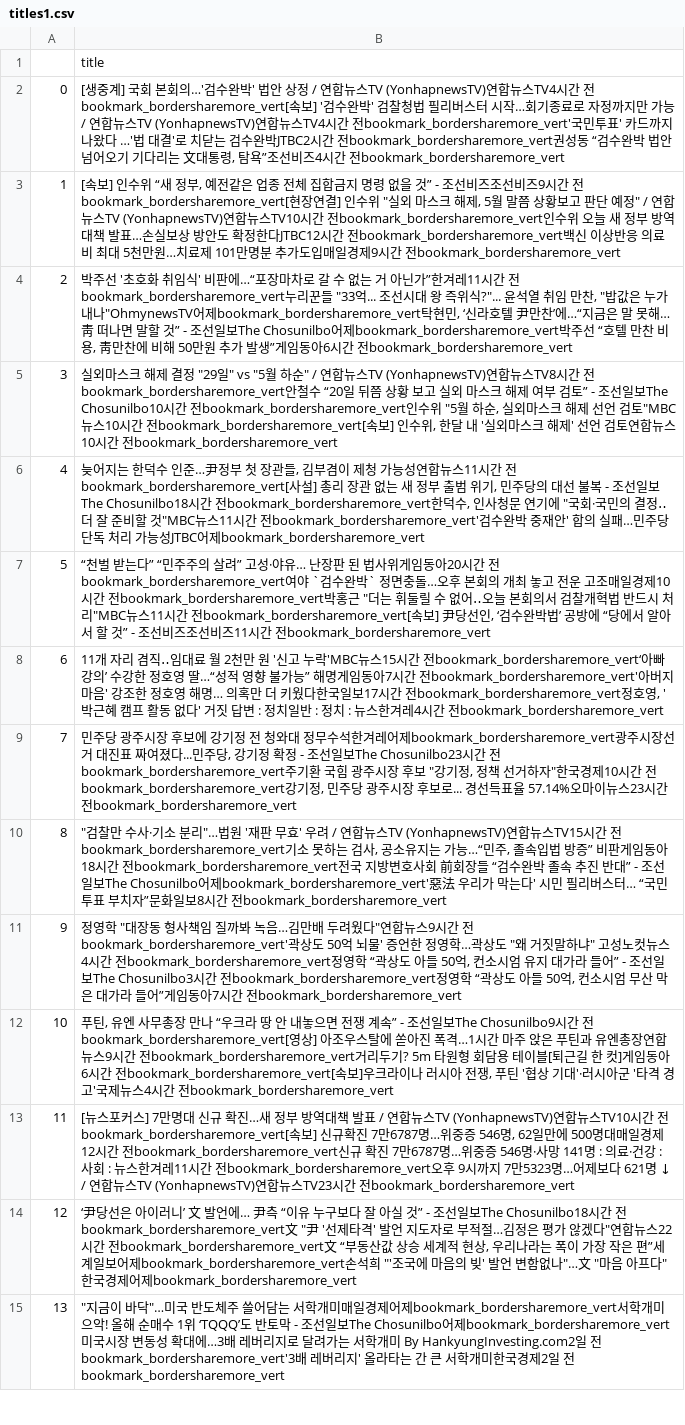
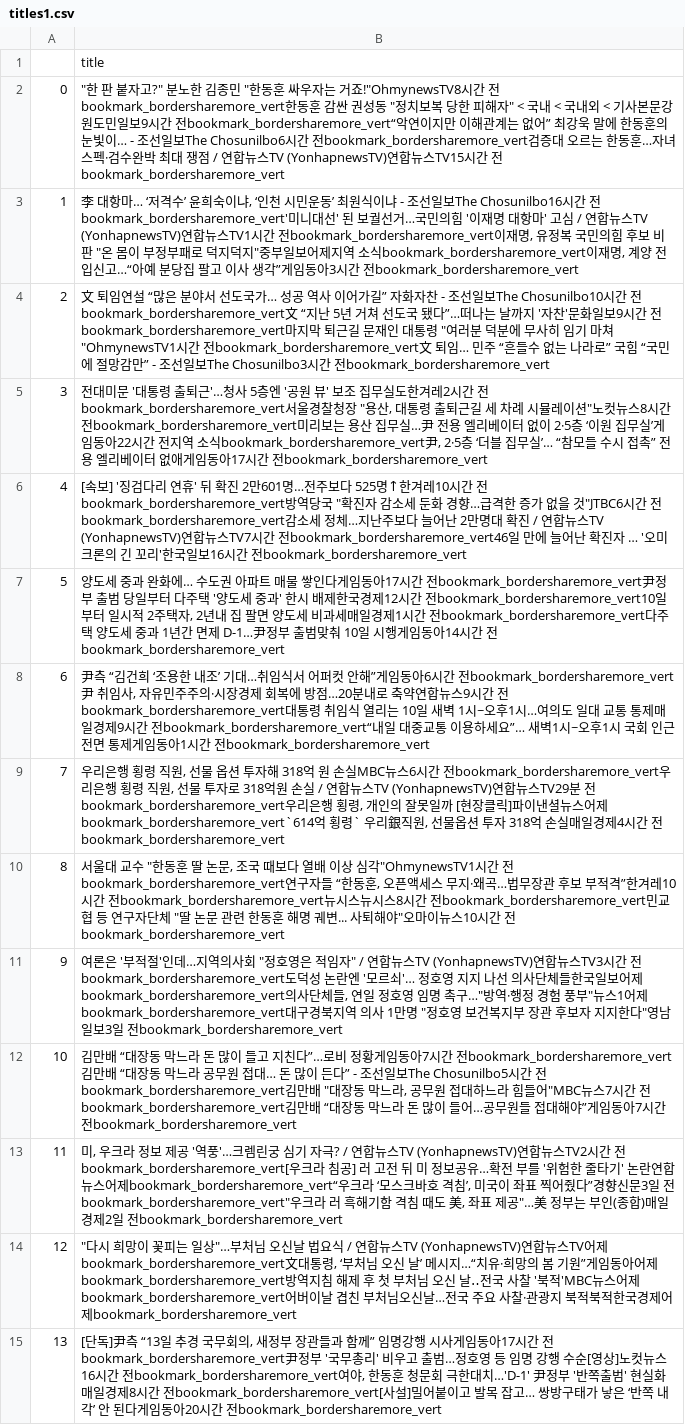
Before and after one commit to jdy-13/AI-reporter, a CSV file: data/titles1.csv, drawn as a sheet; only a part is shown; the diff covers the shown part only; the diff names each change by its address in the sheet, - before the commit and + after, or states it on an @@ line.

```diff
--- a/data/titles1.csv
+++ b/data/titles1.csv
-B2: [생중계] 국회 본회의…'검수완박' 법안 상정 / 연합뉴스TV (YonhapnewsTV)연합뉴스TV4시간 전bookmark_bordersharemore_vert[속보] '검수완박' 검찰청법 필리버스터 시작…회기종료로 자정까지만 가능 / 연합뉴스TV (YonhapnewsTV)연합뉴스TV4시간 전bookmark_bordersharemore_vert'국민투표' 카드까지 나왔다 …'법 대결'로 치닫는 검수완박JTBC2시간 전bookmark_bordersharemore_vert권성동 “검수완박 법안 넘어오기 기다리는 文대통령, 탐욕”조선비즈4시간 전…
+B2: "한 판 붙자고?" 분노한 김종민 "한동훈 싸우자는 거죠!"OhmynewsTV8시간 전bookmark_bordersharemore_vert한동훈 감싼 권성동 "정치보복 당한 피해자" < 국내 < 국내외 < 기사본문강원도민일보9시간 전bookmark_bordersharemore_vert“악연이지만 이해관계는 없어” 최강욱 말에 한동훈의 눈빛이… - 조선일보The Chosunilbo6시간 전bookmark_bordersharemore_vert검증대 오르는 한동훈…자녀 스펙·검수완박 최대 쟁점 / 연합뉴스TV (YonhapnewsTV)연합뉴스TV15시간 전…
-B3: [속보] 인수위 “새 정부, 예전같은 업종 전체 집합금지 명령 없을 것” - 조선비즈조선비즈9시간 전bookmark_bordersharemore_vert[현장연결] 인수위 "실외 마스크 해제, 5월 말쯤 상황보고 판단 예정" / 연합뉴스TV (YonhapnewsTV)연합뉴스TV10시간 전bookmark_bordersharemore_vert인수위 오늘 새 정부 방역 대책 발표…손실보상 방안도 확정한다JTBC12시간 전bookmark_bordersharemore_vert백신 이상반응 의료비 최대 5천만원…치료제 101만명분 추가도입매일경제9시간 전…
+B3: 李 대항마… ‘저격수’ 윤희숙이냐, ‘인천 시민운동’ 최원식이냐 - 조선일보The Chosunilbo16시간 전bookmark_bordersharemore_vert'미니대선' 된 보궐선거…국민의힘 '이재명 대항마' 고심 / 연합뉴스TV (YonhapnewsTV)연합뉴스TV1시간 전bookmark_bordersharemore_vert이재명, 유정복 국민의힘 후보 비판 "온 몸이 부정부패로 덕지덕지"중부일보어제지역 소식bookmark_bordersharemore_vert이재명, 계양 전입신고…“아예 분당집 팔고 이사 생각”게임동아3시간 전…
-B4: 박주선 '초호화 취임식' 비판에…“포장마차로 갈 수 없는 거 아닌가”한겨레11시간 전bookmark_bordersharemore_vert누리꾼들 "33억... 조선시대 왕 즉위식?"... 윤석열 취임 만찬, "밥값은 누가 내나"OhmynewsTV어제bookmark_bordersharemore_vert탁현민, ‘신라호텔 尹만찬’에…“지금은 말 못해…靑 떠나면 말할 것” - 조선일보The Chosunilbo어제bookmark_bordersharemore_vert박주선 “호텔 만찬 비용, 靑만찬에 비해 50만원 추가 발생”게임동아6시간 전…
+B4: 文 퇴임연설 “많은 분야서 선도국가… 성공 역사 이어가길” 자화자찬 - 조선일보The Chosunilbo10시간 전bookmark_bordersharemore_vert文 “지난 5년 거쳐 선도국 됐다”…떠나는 날까지 '자찬'문화일보9시간 전bookmark_bordersharemore_vert마지막 퇴근길 문재인 대통령 "여러분 덕분에 무사히 임기 마쳐"OhmynewsTV1시간 전bookmark_bordersharemore_vert文 퇴임… 민주 “흔들수 없는 나라로” 국힘 “국민에 절망감만” - 조선일보The Chosunilbo3시간 전…
-B5: 실외마스크 해제 결정 "29일" vs "5월 하순" / 연합뉴스TV (YonhapnewsTV)연합뉴스TV8시간 전bookmark_bordersharemore_vert안철수 “20일 뒤쯤 상황 보고 실외 마스크 해제 여부 검토” - 조선일보The Chosunilbo10시간 전bookmark_bordersharemore_vert인수위 "5월 하순, 실외마스크 해제 선언 검토"MBC뉴스10시간 전bookmark_bordersharemore_vert[속보] 인수위, 한달 내 '실외마스크 해제' 선언 검토연합뉴스10시간 전…
+B5: 전대미문 '대통령 출퇴근'…청사 5층엔 '공원 뷰' 보조 집무실도한겨레2시간 전bookmark_bordersharemore_vert서울경찰청장 "용산, 대통령 출퇴근길 세 차례 시뮬레이션"노컷뉴스8시간 전bookmark_bordersharemore_vert미리보는 용산 집무실…尹 전용 엘리베이터 없이 2·5층 ‘이원 집무실’게임동아22시간 전지역 소식bookmark_bordersharemore_vert尹, 2·5층 ‘더블 집무실’… “참모들 수시 접촉” 전용 엘리베이터 없애게임동아17시간 전…
-B6: 늦어지는 한덕수 인준…尹정부 첫 장관들, 김부겸이 제청 가능성연합뉴스11시간 전bookmark_bordersharemore_vert[사설] 총리 장관 없는 새 정부 출범 위기, 민주당의 대선 불복 - 조선일보The Chosunilbo18시간 전bookmark_bordersharemore_vert한덕수, 인사청문 연기에 "국회·국민의 결정‥더 잘 준비할 것"MBC뉴스11시간 전bookmark_bordersharemore_vert'검수완박 중재안' 합의 실패…민주당 단독 처리 가능성JTBC어제bookmark_bordersharemore_vert
+B6: [속보] '징검다리 연휴' 뒤 확진 2만601명…전주보다 525명↑한겨레10시간 전bookmark_bordersharemore_vert방역당국 "확진자 감소세 둔화 경향…급격한 증가 없을 것"JTBC6시간 전bookmark_bordersharemore_vert감소세 정체…지난주보다 늘어난 2만명대 확진 / 연합뉴스TV (YonhapnewsTV)연합뉴스TV7시간 전bookmark_bordersharemore_vert46일 만에 늘어난 확진자 … '오미크론의 긴 꼬리'한국일보16시간 전bookmark_bordersharemore_vert
-B7: “천벌 받는다” “민주주의 살려” 고성·야유… 난장판 된 법사위게임동아20시간 전bookmark_bordersharemore_vert여야 `검수완박` 정면충돌…오후 본회의 개최 놓고 전운 고조매일경제10시간 전bookmark_bordersharemore_vert박홍근 "더는 휘둘릴 수 없어‥오늘 본회의서 검찰개혁법 반드시 처리"MBC뉴스11시간 전bookmark_bordersharemore_vert[속보] 尹당선인, ‘검수완박법’ 공방에 “당에서 알아서 할 것” - 조선비즈조선비즈11시간 전…
+B7: 양도세 중과 완화에… 수도권 아파트 매물 쌓인다게임동아17시간 전bookmark_bordersharemore_vert尹정부 출범 당일부터 다주택 '양도세 중과' 한시 배제한국경제12시간 전bookmark_bordersharemore_vert10일부터 일시적 2주택자, 2년내 집 팔면 양도세 비과세매일경제1시간 전bookmark_bordersharemore_vert다주택 양도세 중과 1년간 면제 D-1…尹정부 출범맞춰 10일 시행게임동아14시간 전…
-B8: 11개 자리 겸직‥임대료 월 2천만 원 '신고 누락'MBC뉴스15시간 전bookmark_bordersharemore_vert‘아빠 강의’ 수강한 정호영 딸…“성적 영향 불가능” 해명게임동아7시간 전bookmark_bordersharemore_vert'아버지 마음' 강조한 정호영 해명… 의혹만 더 키웠다한국일보17시간 전bookmark_bordersharemore_vert정호영, '박근혜 캠프 활동 없다' 거짓 답변 : 정치일반 : 정치 : 뉴스한겨레4시간 전…
+B8: 尹측 “김건희 ‘조용한 내조’ 기대…취임식서 어퍼컷 안해”게임동아6시간 전bookmark_bordersharemore_vert尹 취임사, 자유민주주의·시장경제 회복에 방점…20분내로 축약연합뉴스9시간 전bookmark_bordersharemore_vert대통령 취임식 열리는 10일 새벽 1시~오후1시…여의도 일대 교통 통제매일경제9시간 전bookmark_bordersharemore_vert“내일 대중교통 이용하세요”… 새벽1시~오후1시 국회 인근 전면 통제게임동아1시간 전…
-B9: 민주당 광주시장 후보에 강기정 전 청와대 정무수석한겨레어제bookmark_bordersharemore_vert광주시장선거 대진표 짜여졌다...민주당, 강기정 확정 - 조선일보The Chosunilbo23시간 전bookmark_bordersharemore_vert주기환 국힘 광주시장 후보 "강기정, 정책 선거하자"한국경제10시간 전bookmark_bordersharemore_vert강기정, 민주당 광주시장 후보로... 경선득표율 57.14%오마이뉴스23시간 전…
+B9: 우리은행 횡령 직원, 선물 옵션 투자해 318억 원 손실MBC뉴스6시간 전bookmark_bordersharemore_vert우리은행 횡령 직원, 선물 투자로 318억원 손실 / 연합뉴스TV (YonhapnewsTV)연합뉴스TV29분 전bookmark_bordersharemore_vert우리은행 횡령, 개인의 잘못일까 [현장클릭]파이낸셜뉴스어제bookmark_bordersharemore_vert`614억 횡령` 우리銀직원, 선물옵션 투자 318억 손실매일경제4시간 전…
-B10: "검찰만 수사·기소 분리"…법원 '재판 무효' 우려 / 연합뉴스TV (YonhapnewsTV)연합뉴스TV15시간 전bookmark_bordersharemore_vert기소 못하는 검사, 공소유지는 가능…“민주, 졸속입법 방증” 비판게임동아18시간 전bookmark_bordersharemore_vert전국 지방변호사회 前회장들 “검수완박 졸속 추진 반대” - 조선일보The Chosunilbo어제bookmark_bordersharemore_vert'惡法 우리가 막는다' 시민 필리버스터… “국민투표 부치자”문화일보8시간 전…
+B10: 서울대 교수 "한동훈 딸 논문, 조국 때보다 열배 이상 심각"OhmynewsTV1시간 전bookmark_bordersharemore_vert연구자들 “한동훈, 오픈액세스 무지·왜곡…법무장관 후보 부적격”한겨레10시간 전bookmark_bordersharemore_vert뉴시스뉴시스8시간 전bookmark_bordersharemore_vert민교협 등 연구자단체 "딸 논문 관련 한동훈 해명 궤변... 사퇴해야"오마이뉴스10시간 전…
-B11: 정영학 "대장동 형사책임 질까봐 녹음…김만배 두려웠다"연합뉴스9시간 전bookmark_bordersharemore_vert'곽상도 50억 뇌물' 증언한 정영학…곽상도 "왜 거짓말하냐" 고성노컷뉴스4시간 전bookmark_bordersharemore_vert정영학 “곽상도 아들 50억, 컨소시엄 유지 대가라 들어” - 조선일보The Chosunilbo3시간 전bookmark_bordersharemore_vert정영학 “곽상도 아들 50억, 컨소시엄 무산 막은 대가라 들어”게임동아7시간 전bookmark_bordersharemore_vert
+B11: 여론은 '부적절'인데…지역의사회 "정호영은 적임자" / 연합뉴스TV (YonhapnewsTV)연합뉴스TV3시간 전bookmark_bordersharemore_vert도덕성 논란엔 '모르쇠'… 정호영 지지 나선 의사단체들한국일보어제bookmark_bordersharemore_vert의사단체들, 연일 정호영 임명 촉구…"방역·행정 경험 풍부"뉴스1어제bookmark_bordersharemore_vert대구경북지역 의사 1만명 "정호영 보건복지부 장관 후보자 지지한다"영남일보3일 전bookmark_bordersharemore_vert
-B12: 푸틴, 유엔 사무총장 만나 “우크라 땅 안 내놓으면 전쟁 계속” - 조선일보The Chosunilbo9시간 전bookmark_bordersharemore_vert[영상] 아조우스탈에 쏟아진 폭격…1시간 마주 앉은 푸틴과 유엔총장연합뉴스9시간 전bookmark_bordersharemore_vert거리두기? 5m 타원형 회담용 테이블[퇴근길 한 컷]게임동아6시간 전bookmark_bordersharemore_vert[속보]우크라이나 러시아 전쟁, 푸틴 '협상 기대'·러시아군 '타격 경고'국제뉴스4시간 전…
+B12: 김만배 “대장동 막느라 돈 많이 들고 지친다”…로비 정황게임동아7시간 전bookmark_bordersharemore_vert김만배 “대장동 막느라 공무원 접대… 돈 많이 든다” - 조선일보The Chosunilbo5시간 전bookmark_bordersharemore_vert김만배 "대장동 막느라, 공무원 접대하느라 힘들어"MBC뉴스7시간 전bookmark_bordersharemore_vert김만배 “대장동 막느라 돈 많이 들어…공무원들 접대해야”게임동아7시간 전…
-B13: [뉴스포커스] 7만명대 신규 확진…새 정부 방역대책 발표 / 연합뉴스TV (YonhapnewsTV)연합뉴스TV10시간 전bookmark_bordersharemore_vert[속보] 신규확진 7만6787명…위중증 546명, 62일만에 500명대매일경제12시간 전bookmark_bordersharemore_vert신규 확진 7만6787명…위중증 546명·사망 141명 : 의료·건강 : 사회 : 뉴스한겨레11시간 전bookmark_bordersharemore_vert오후 9시까지 7만5323명…어제보다 621명 ↓ / 연합뉴스TV (YonhapnewsTV)연합뉴스TV23시간 전bookmark_bordersharemore_vert
+B13: 미, 우크라 정보 제공 '역풍'…크렘린궁 심기 자극? / 연합뉴스TV (YonhapnewsTV)연합뉴스TV2시간 전bookmark_bordersharemore_vert[우크라 침공] 러 고전 뒤 미 정보공유…확전 부를 '위험한 줄타기' 논란연합뉴스어제bookmark_bordersharemore_vert“우크라 ‘모스크바호 격침’, 미국이 좌표 찍어줬다”경향신문3일 전bookmark_bordersharemore_vert"우크라 러 흑해기함 격침 때도 美, 좌표 제공"…美 정부는 부인(종합)매일경제2일 전bookmark_bordersharemore_vert
-B14: ‘尹당선은 아이러니’ 文 발언에… 尹측 “이유 누구보다 잘 아실 것” - 조선일보The Chosunilbo18시간 전bookmark_bordersharemore_vert文 "尹 '선제타격' 발언 지도자로 부적절…김정은 평가 않겠다"연합뉴스22시간 전bookmark_bordersharemore_vert文 “부동산값 상승 세계적 현상, 우리나라는 폭이 가장 작은 편”세계일보어제bookmark_bordersharemore_vert손석희 "'조국에 마음의 빚' 발언 변함없나"…文 "마음 아프다"한국경제…
+B14: "다시 희망이 꽃피는 일상"…부처님 오신날 법요식 / 연합뉴스TV (YonhapnewsTV)연합뉴스TV어제bookmark_bordersharemore_vert文대통령, ‘부처님 오신 날’ 메시지…“치유·희망의 봄 기원”게임동아어제bookmark_bordersharemore_vert방역지침 해제 후 첫 부처님 오신 날‥전국 사찰 '북적'MBC뉴스어제bookmark_bordersharemore_vert어버이날 겹친 부처님오신날…전국 주요 사찰·관광지 북적북적한국경제…
-B15: "지금이 바닥"…미국 반도체주 쓸어담는 서학개미매일경제어제bookmark_bordersharemore_vert서학개미 으악! 올해 순매수 1위 ‘TQQQ’도 반토막 - 조선일보The Chosunilbo어제bookmark_bordersharemore_vert미국시장 변동성 확대에…3배 레버리지로 달려가는 서학개미 By HankyungInvesting.com2일 전bookmark_bordersharemore_vert'3배 레버리지' 올라타는 간 큰 서학개미한국경제2일 전bookmark_bordersharemore_vert
+B15: [단독]尹측 “13일 추경 국무회의, 새정부 장관들과 함께” 임명강행 시사게임동아17시간 전bookmark_bordersharemore_vert尹정부 '국무총리' 비우고 출범…정호영 등 임명 강행 수순[영상]노컷뉴스16시간 전bookmark_bordersharemore_vert여야, 한동훈 청문회 극한대치…'D-1' 尹정부 '반쪽출범' 현실화매일경제8시간 전bookmark_bordersharemore_vert[사설]밀어붙이고 발목 잡고… 쌍방구태가 낳은 ‘반쪽 내각’ 안 된다게임동아20시간 전bookmark_bordersharemore_vert
```
Also changed, not shown: 6 removed rows and 36 edited cells elsewhere in this file, data/titles.csv, 2 other files.
